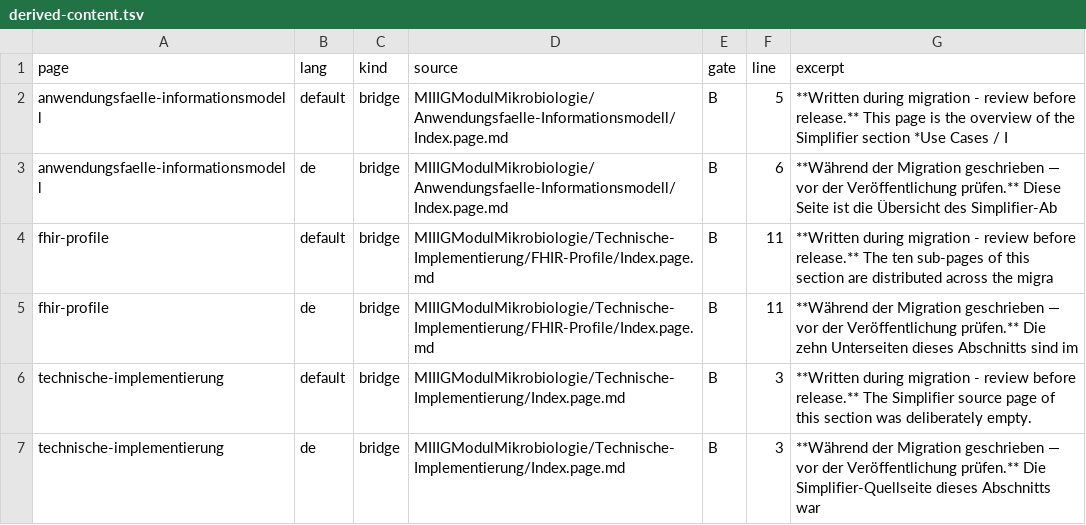
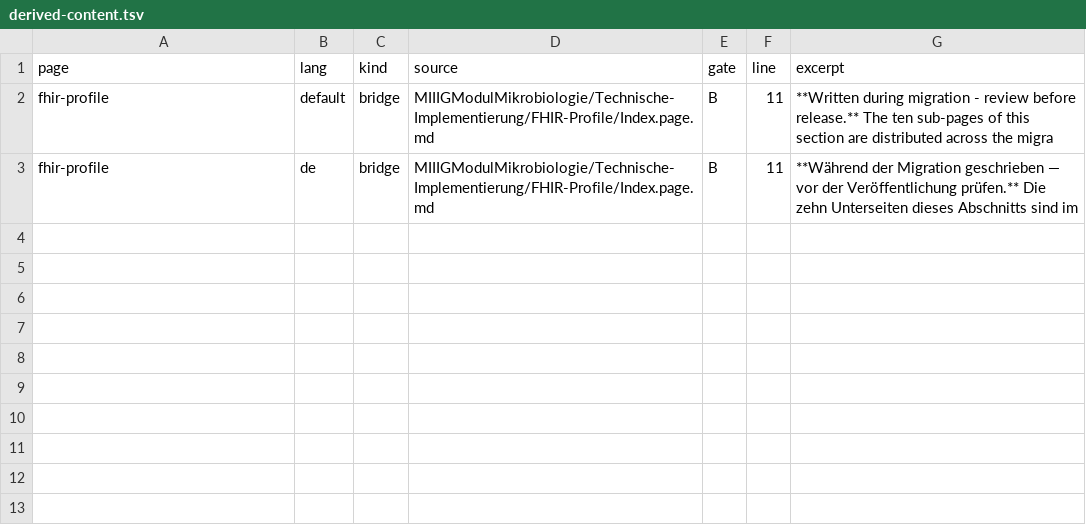
Before and after one commit to medizininformatik-initiative/kerndatensatzmodul-mikrobiologie, a TSV file: migration-log/derived-content.tsv, drawn as a sheet.

Commit message:
refactor: drop the Simplifier section tree from the page structure
The guide still mirrored the navigation of the Simplifier source, which cost it
a level of depth and two pages that carried no content of their own.

technische-implementierung consisted of nothing but the box the migration wrote
to say where its children had gone - its source page read "Diese Seite wurde
absichtlich leer gelassen." anwendungsfaelle-informationsmodell opened with a
sentence that already stood in index.md word for word; its one unique sentence,
the WHO framing, moves to index.md in both languages. Both source pages are now
RETIRED in the page map with the reason spelled out, so the verifier does not
read them as missing.

The three surviving children - profile selection, modelling notes and specimen -
hang off Guidance, which is what they are: guidance about the profiles rather
than artefact listings. Artifacts stays a pure artefact index. This follows
kerndatensatzmodul-labor, where Specimen sits under Guidance too.

index.md no longer has children and the tree is two levels deep. The menu budget
goes from 8 top-level entries to 7 and from 33 to 26 in total.

Carried through: the pages tree, both menus, and the title catalogue, from which
the two msgids are removed - a stale catalogue makes German titles fall back to
English silently. The build is unchanged at 0 errors and 0 broken links.

```diff
--- a/migration-log/derived-content.tsv
+++ b/migration-log/derived-content.tsv
@@ -1,7 +1,3 @@
 page	lang	kind	source	gate	line	excerpt
-anwendungsfaelle-informationsmodell	default	bridge	MIIIGModulMikrobiologie/Anwendungsfaelle-Informationsmodell/Index.page.md	B	5	**Written during migration - review before release.** This page is the overview of the Simplifier section *Use Cases / I
-anwendungsfaelle-informationsmodell	de	bridge	MIIIGModulMikrobiologie/Anwendungsfaelle-Informationsmodell/Index.page.md	B	6	**Während der Migration geschrieben — vor der Veröffentlichung prüfen.** Diese Seite ist die Übersicht des Simplifier-Ab
 fhir-profile	default	bridge	MIIIGModulMikrobiologie/Technische-Implementierung/FHIR-Profile/Index.page.md	B	11	**Written during migration - review before release.** The ten sub-pages of this section are distributed across the migra
 fhir-profile	de	bridge	MIIIGModulMikrobiologie/Technische-Implementierung/FHIR-Profile/Index.page.md	B	11	**Während der Migration geschrieben — vor der Veröffentlichung prüfen.** Die zehn Unterseiten dieses Abschnitts sind im
-technische-implementierung	default	bridge	MIIIGModulMikrobiologie/Technische-Implementierung/Index.page.md	B	3	**Written during migration - review before release.** The Simplifier source page of this section was deliberately empty.
-technische-implementierung	de	bridge	MIIIGModulMikrobiologie/Technische-Implementierung/Index.page.md	B	3	**Während der Migration geschrieben — vor der Veröffentlichung prüfen.** Die Simplifier-Quellseite dieses Abschnitts war
```
Also changed, not shown: migration-log/page-map.tsv, 12 other files.
